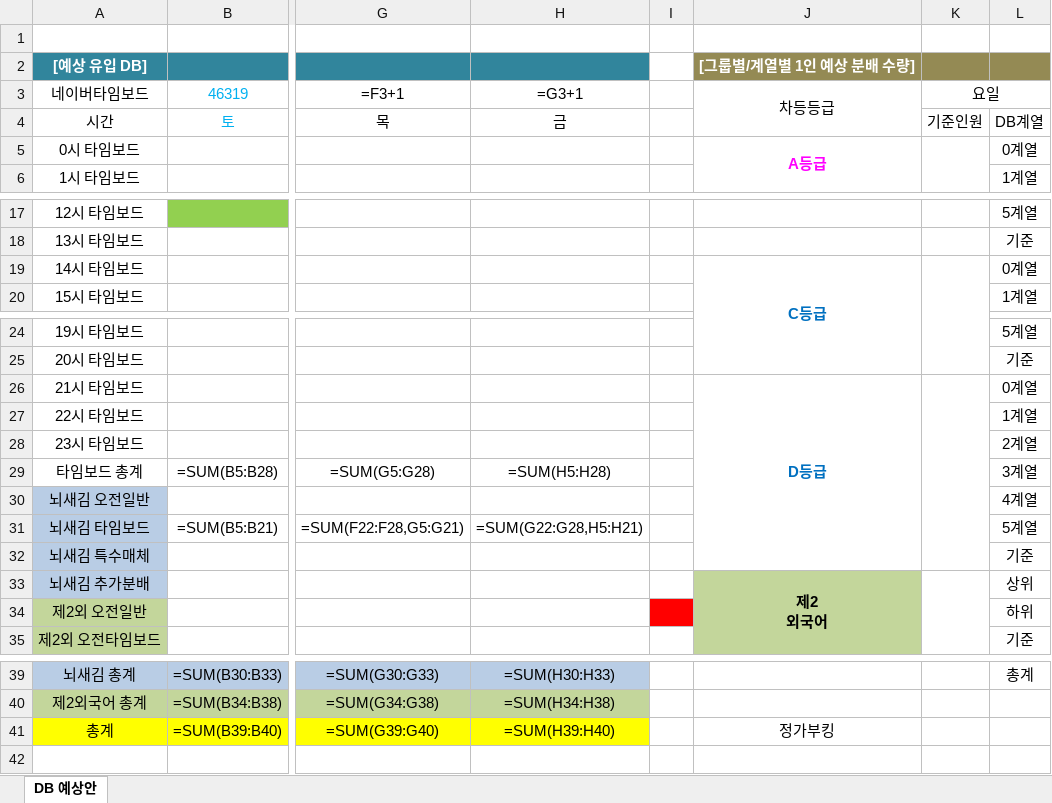
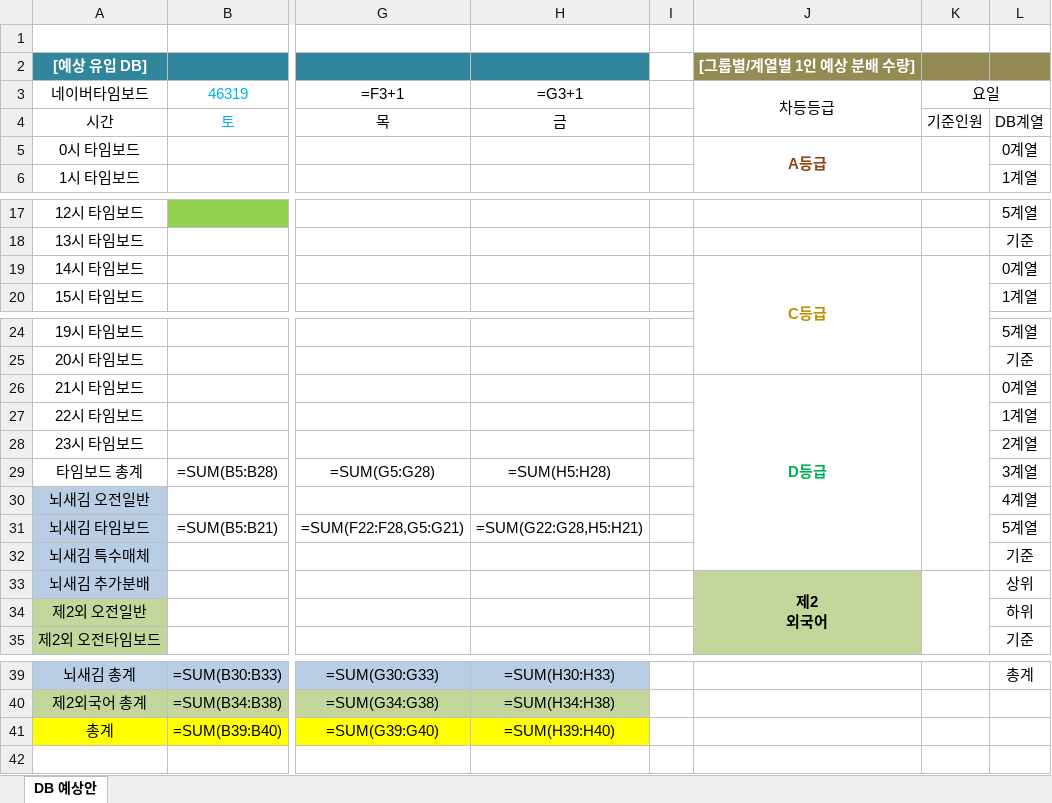
Before and after one commit to wminfobin-byte/wmdbpick, an Excel workbook: yesang_template.xlsx, sheet DB 예상안, drawn as a sheet; only a part is shown, gaps mark what is left out; values as stored, in another font and other column widths than the file's, no borders; formulas without a stored value are shown as written; conditional formats not drawn; the diff names each change by its address in the sheet, - before the commit and + after, or states it on an @@ line.

```diff
--- a/yesang_template.xlsx (sheet DB 예상안)
+++ b/yesang_template.xlsx (sheet DB 예상안)
-J5 text colour: #FF00FF
+J5 text colour: #8B4513
-J19 text colour: #0070C0
+J19 text colour: #BF8F00
-J26 text colour: #0070C0
+J26 text colour: #00B050
-I34 fill: #FF0000
+I34 fill: none
-J41: 정가부킹
+J41: (empty)
```
